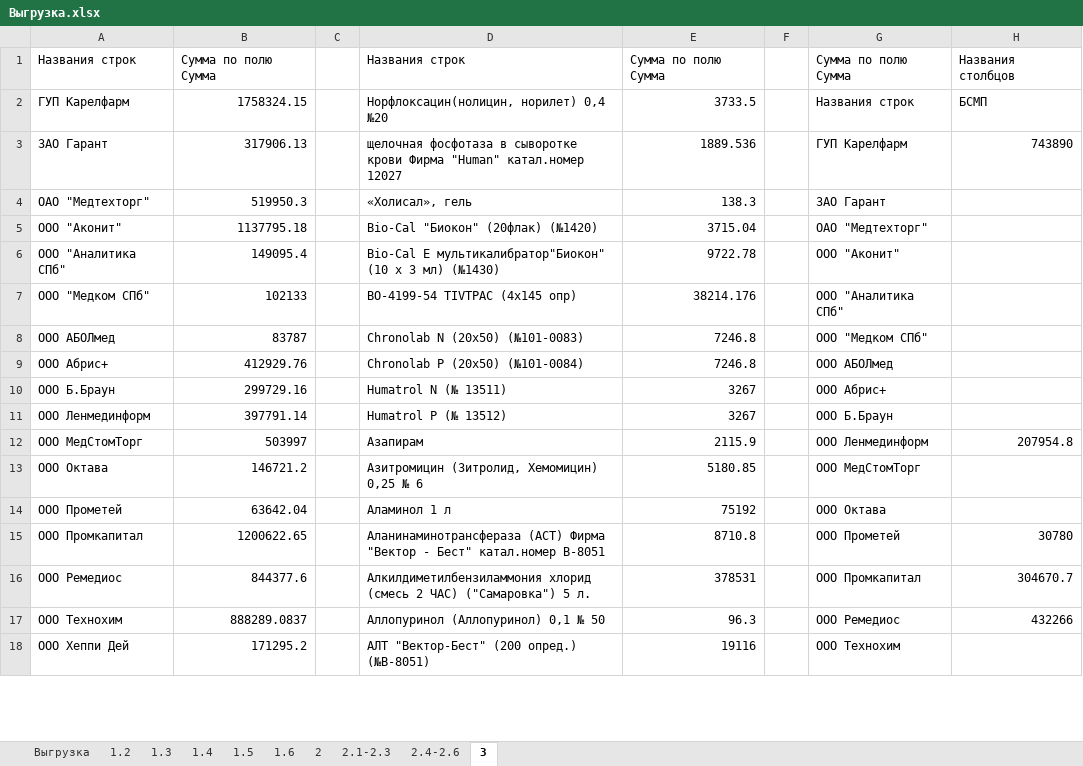
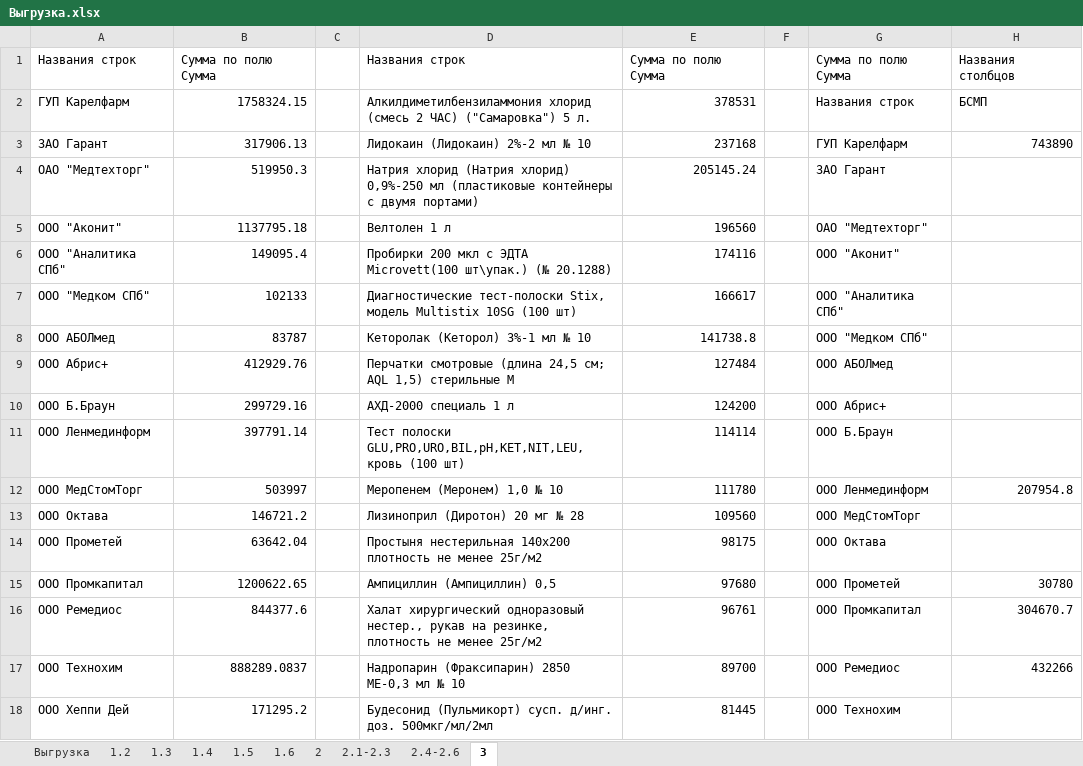
Before and after one commit to alexeeeeeeey/labs, an Excel workbook: isbu/lab4/Выгрузка.xlsx, sheet 3, drawn as a sheet; only a part is shown; values as stored, in another font and other column widths than the file's, no borders; the diff covers the shown part only; the diff names each change by its address in the sheet, - before the commit and + after, or states it on an @@ line.

```diff
--- a/isbu/lab4/Выгрузка.xlsx (sheet 3)
+++ b/isbu/lab4/Выгрузка.xlsx (sheet 3)
-D2: Норфлоксацин(нолицин, норилет) 0,4 №20
+D2: Алкилдиметилбензиламмония хлорид (смесь 2 ЧАС) ("Самаровка") 5 л.
-E2: 3733.5
+E2: 378531
-D3: щелочная фосфотаза в сыворотке крови Фирма "Human" катал.номер 12027
+D3: Лидокаин (Лидокаин) 2%-2 мл № 10
-E3 (378531): 1889.536
+E3 (378531): 237168
-D4: «Холисал», гель
+D4: Натрия хлорид (Натрия хлорид) 0,9%-250 мл (пластиковые контейнеры с двумя портами)
-E4 (378531): 138.3
+E4 (378531): 205145.24
-D5: Bio-Cal "Биокон" (20флак) (№1420)
+D5: Велтолен 1 л
-E5 (378531): 3715.04
+E5 (378531): 196560
-D6: Bio-Cal E мультикалибратор"Биокон" (10 х 3 мл) (№1430)
+D6: Пробирки 200 мкл с ЭДТА Microvett(100 шт\упак.) (№ 20.1288)
-E6 (378531): 9722.78
+E6 (378531): 174116
-D7: BO-4199-54 TIVTPAC (4x145 опр)
+D7: Диагностические тест-полоски Stix, модель Multistix 10SG (100 шт)
-E7 (378531): 38214.176
+E7 (378531): 166617
-D8: Chronolab N (20х50) (№101-0083)
+D8: Кеторолак (Кеторол) 3%-1 мл № 10
-E8 (378531): 7246.8
+E8 (378531): 141738.8
-D9: Chronolab P (20х50) (№101-0084)
+D9: Перчатки смотровые (длина 24,5 см; AQL 1,5) стерильные M
-E9 (378531): 7246.8
+E9 (378531): 127484
-D10: Humatrol N (№ 13511)
+D10: АХД-2000 специаль 1 л
-E10 (378531): 3267
+E10 (378531): 124200
-D11: Humatrol P (№ 13512)
+D11: Тест полоски GLU,PRO,URO,BIL,pH,KET,NIT,LEU,кровь (100 шт)
-E11 (378531): 3267
+E11 (378531): 114114
-D12: Азапирам
+D12: Меропенем (Меронем) 1,0 № 10
-E12 (378531): 2115.9
+E12 (378531): 111780
-D13: Азитромицин (Зитролид, Хемомицин) 0,25 № 6
+D13: Лизиноприл (Диротон) 20 мг № 28
-E13 (378531): 5180.85
+E13 (378531): 109560
-D14: Аламинол 1 л
+D14: Простыня нестерильная 140х200 плотность не менее 25г/м2
-E14 (378531): 75192
+E14 (378531): 98175
-D15: Аланинаминотрансфераза (АСТ) Фирма "Вектор - Бест" катал.номер В-8051
+D15: Ампициллин (Ампициллин) 0,5
-E15 (378531): 8710.8
+E15 (378531): 97680
-D16: Алкилдиметилбензиламмония хлорид (смесь 2 ЧАС) ("Самаровка") 5 л.
+D16: Халат хирургический одноразовый нестер., рукав на резинке, плотность не менее 25г/м2
-E16 (378531): 378531
+E16 (378531): 96761
-D17: Аллопуринол (Аллопуринол) 0,1 № 50
+D17: Надропарин (Фраксипарин) 2850 МЕ-0,3 мл № 10
-E17 (378531): 96.3
+E17 (378531): 89700
-D18: АЛТ "Вектор-Бест" (200 опред.) (№В-8051)
+D18: Будесонид (Пульмикорт) сусп. д/инг. доз. 500мкг/мл/2мл
-E18 (378531): 19116
+E18 (378531): 81445
```
Also changed, not shown: other rows of this sheet, sheet 2.4-2.6, charts or pictures, isbu/lab5/Dashboard_2.xlsx, 6 other files.
